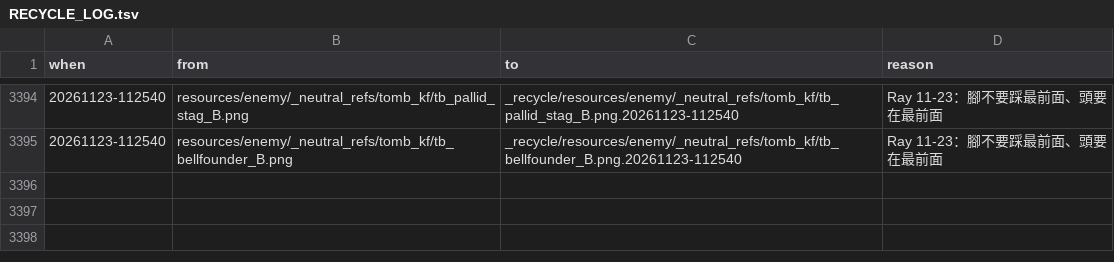
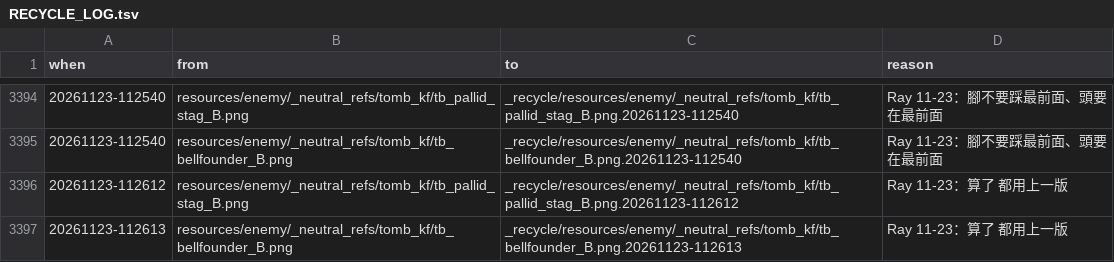
Before and after one commit to raykueco-debug/TIVOT, a TSV file: _recycle/RECYCLE_LOG.tsv, drawn as a sheet; only a part is shown, gaps mark what is left out; the diff names each change by its address in the sheet, - before the commit and + after, or states it on an @@ line.

```diff
--- a/_recycle/RECYCLE_LOG.tsv
+++ b/_recycle/RECYCLE_LOG.tsv
+row 3396: 20261123-112612 | resources/enemy/_neutral_refs/tomb_kf/tb_pallid_stag_B.png | _recycle/resources/enemy/_neutral_refs/tomb_kf/tb_pallid_stag_B.png.20261123-112612 | Ray 11-23：算了 都用上一版
+row 3397: 20261123-112613 | resources/enemy/_neutral_refs/tomb_kf/tb_bellfounder_B.png | _recycle/resources/enemy/_neutral_refs/tomb_kf/tb_bellfounder_B.png.20261123-112613 | Ray 11-23：算了 都用上一版
```
Also changed, not shown: 10 other files.
